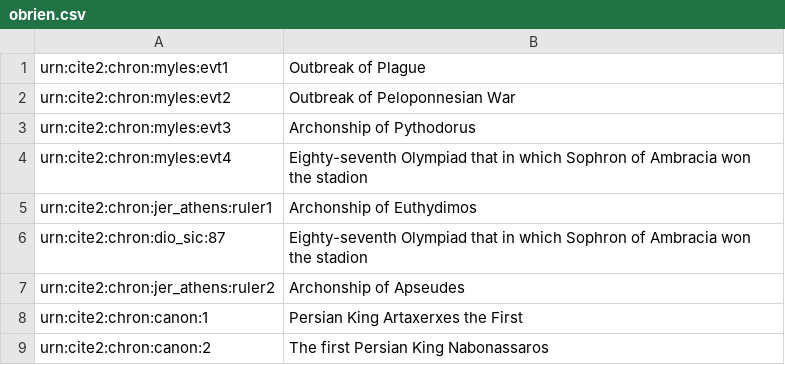
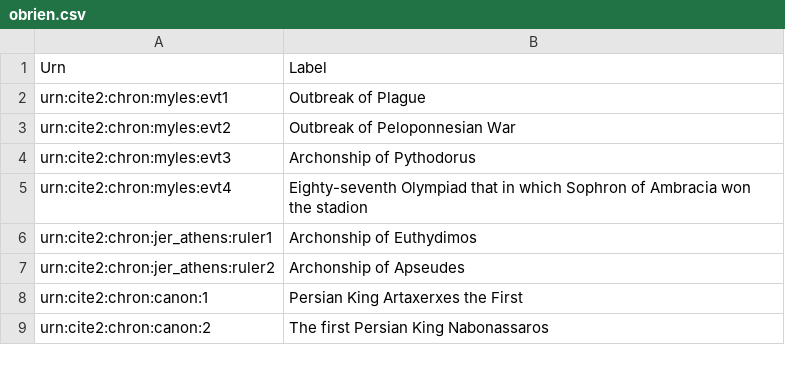
Before and after one commit to neelsmith/clas267, a CSV file: eventcatalogs/obrien.csv, drawn as a sheet; removed rows and columns are numbered as before the commit, all else as after; the diff names each change by its address in the sheet, - before the commit and + after, or states it on an @@ line.

```diff
--- a/eventcatalogs/obrien.csv
+++ b/eventcatalogs/obrien.csv
+row 1: Urn | Label
-row 6: urn:cite2:chron:dio_sic:87 | Eighty-seventh Olympiad that in which Sophron of Ambracia won the stadion
```
Also changed, not shown: eventcatalogs/sicily-catalog.csv, time-datasets/obrien.csv, 1 other file.
